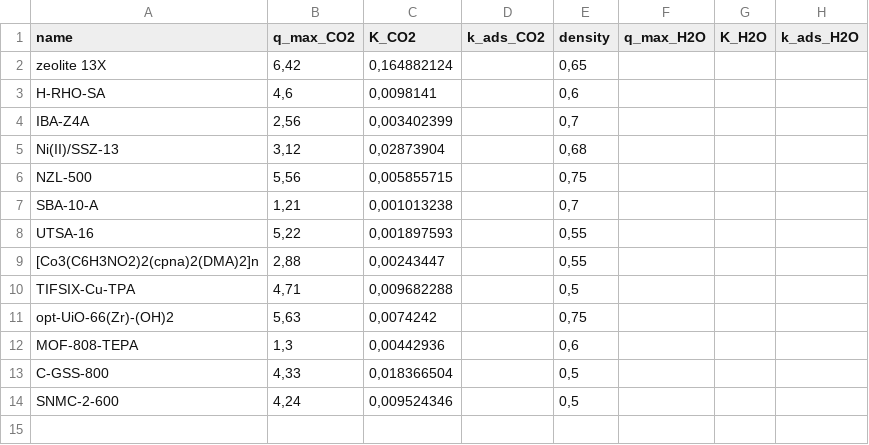
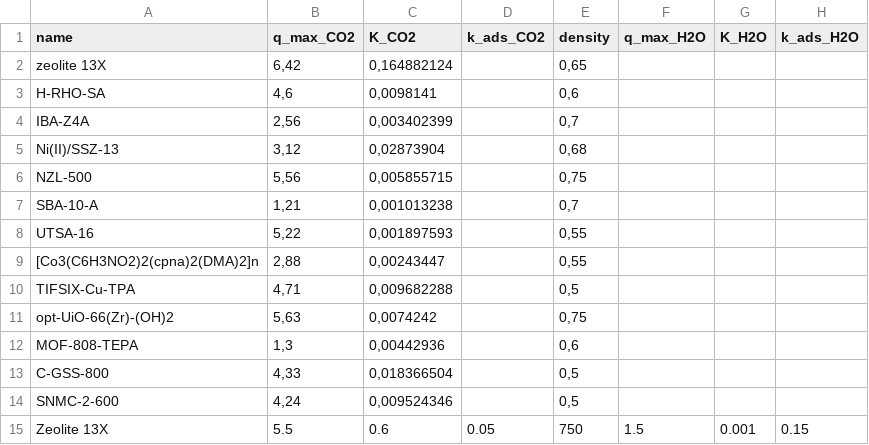
Before and after one commit to Julian-Barth/AdsorpSim, a CSV file: data/Adsorbent_data.csv (was data/Absorbent_data.csv), drawn as a sheet; the diff names each change by its address in the sheet, - before the commit and + after, or states it on an @@ line.

```diff
--- a/data/Absorbent_data.csv
+++ b/data/Adsorbent_data.csv
+row 15: Zeolite 13X | 5.5 | 0.6 | 0.05 | 750 | 1.5 | 0.001 | 0.15
```
Also changed, not shown: 1 other file.
